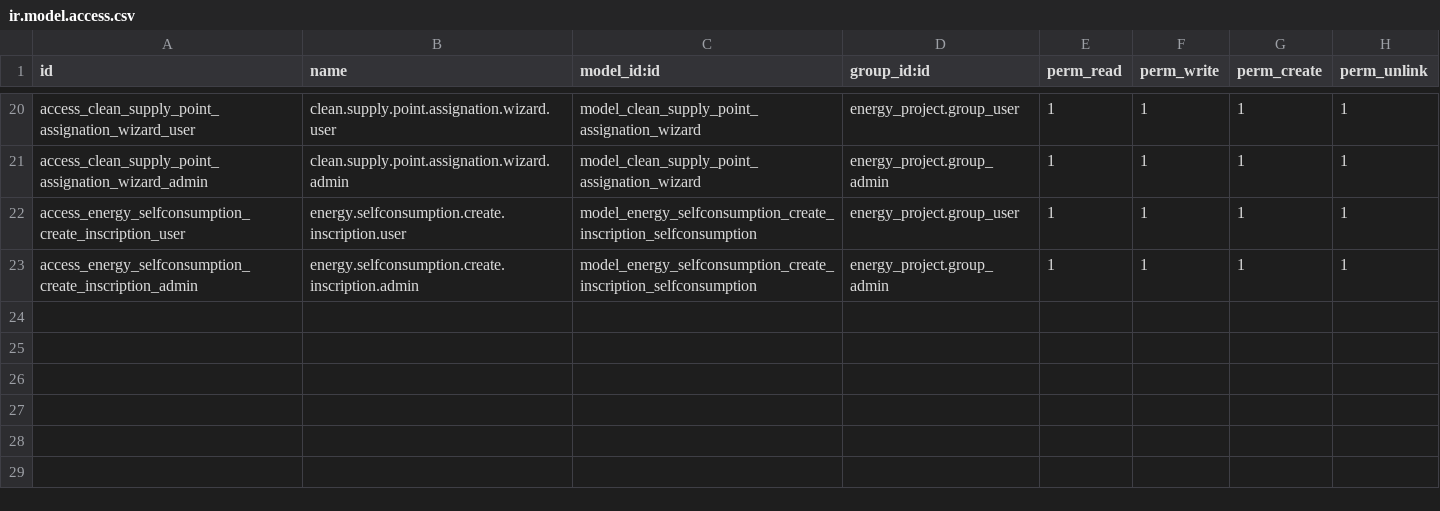
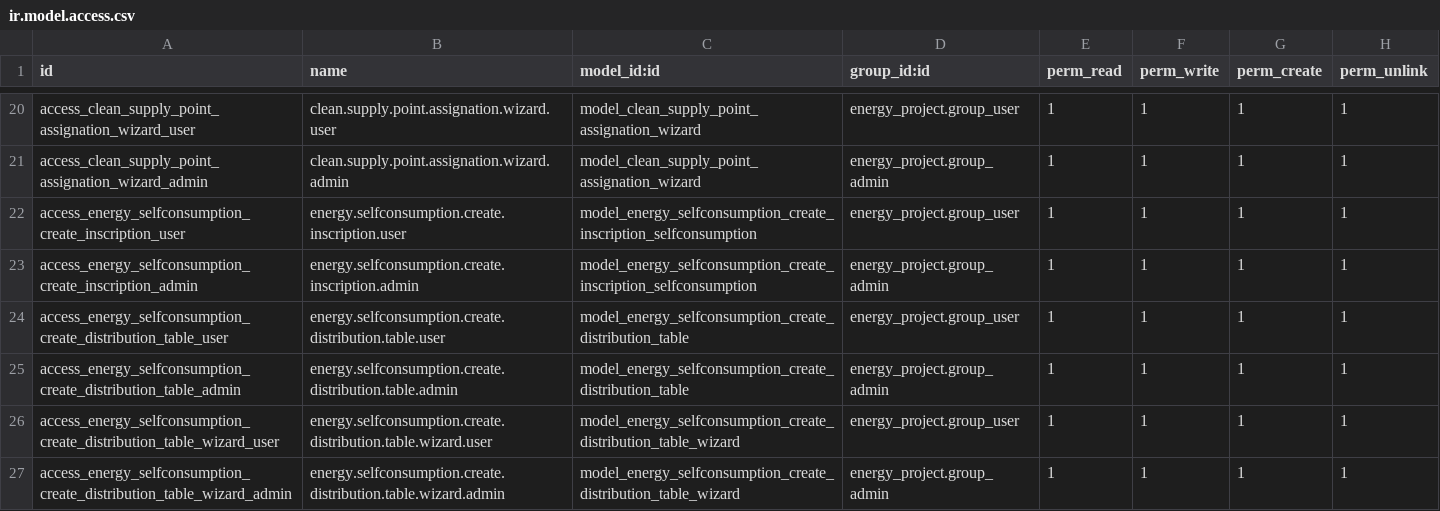
Before and after one commit to somcomunitats-coop/odoo-ec, a CSV file: energy_selfconsumption/security/ir.model.access.csv, drawn as a sheet; only a part is shown, gaps mark what is left out; the diff names each change by its address in the sheet, - before the commit and + after, or states it on an @@ line.

Commit message:
[IMP] energy_selfconsumptions: Unified creation of energy project registrations. Conversion from registration to participants. Unified the creation of participation. Widget to show percentages.

```diff
--- a/energy_selfconsumption/security/ir.model.access.csv
+++ b/energy_selfconsumption/security/ir.model.access.csv
+row 24: access_energy_selfconsumption_create_distribution_table_user | energy.selfconsumption.create.distribution.table.user | model_energy_selfconsumption_create_distribution_table | energy_project.group_user | 1 | 1 | 1 | 1
+row 25: access_energy_selfconsumption_create_distribution_table_admin | energy.selfconsumption.create.distribution.table.admin | model_energy_selfconsumption_create_distribution_table | energy_project.group_admin | 1 | 1 | 1 | 1
+row 26: access_energy_selfconsumption_create_distribution_table_wizard_user | energy.selfconsumption.create.distribution.table.wizard.user | model_energy_selfconsumption_create_distribution_table_wizard | energy_project.group_user | 1 | 1 | 1 | 1
+row 27: access_energy_selfconsumption_create_distribution_table_wizard_admin | energy.selfconsumption.create.distribution.table.wizard.admin | model_energy_selfconsumption_create_distribution_table_wizard | energy_project.group_admin | 1 | 1 | 1 | 1
```
Also changed, not shown: 16 other files.
